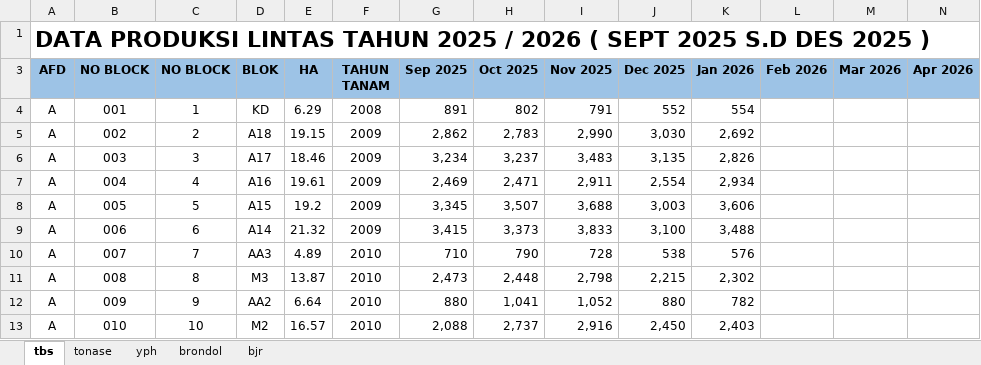
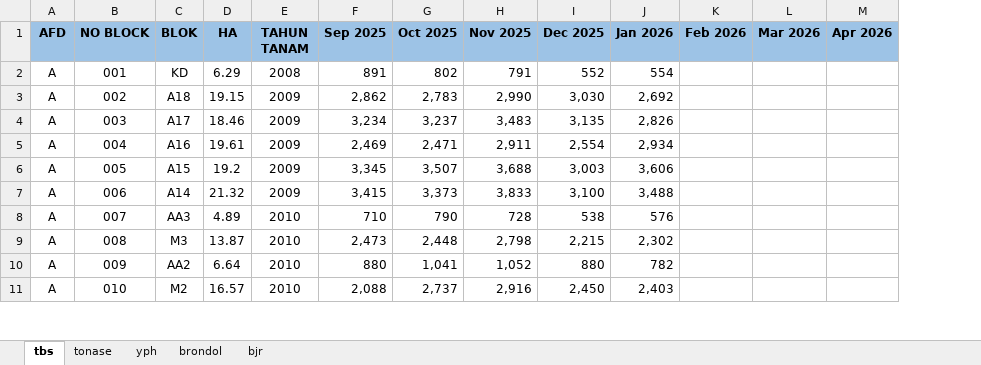
Before and after one commit to filekerja121291-listio/dashboard-sawit, an Excel workbook: data_produksi.xlsx, sheet tbs, drawn as a sheet; only a part is shown; values as stored, in another font and other column widths than the file's, no borders; removed rows and columns are numbered as before the commit, all else as after; rows hold the shown columns only; the diff names each change by its address in the sheet, - before the commit and + after, or states it on an @@ line.

```diff
--- a/data_produksi.xlsx (sheet tbs)
+++ b/data_produksi.xlsx (sheet tbs)
-column C (NO BLOCK), rows 4-13: 1 | 2 | 3 | 4 | 5 | 6 | 7 | 8 | 9 | 10
-row 1: DATA PRODUKSI LINTAS TAHUN 2025 / 2026 ( SEPT 2025 S.D DES 2025 )
```
Also changed, not shown: sheet tonase, sheet brondol, sheet bjr, sheet yph, formulas that keep their value, hidden cells, master_data_produksi.xlsx, 2 other files.
